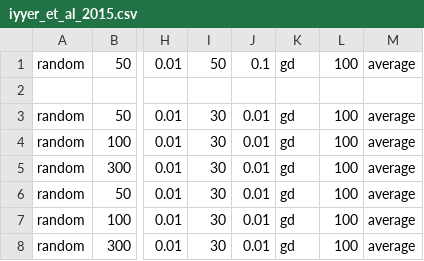
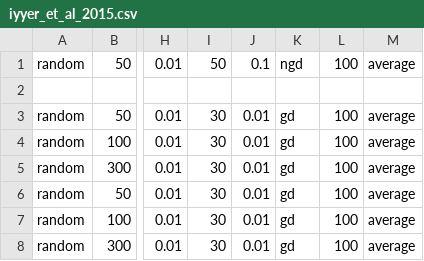
Before and after one commit to tttthomasssss/abgrund, a CSV file: resources/parameter_optimisation/iyyer_et_al_2015.csv, drawn as a sheet; only a part is shown, gaps mark what is left out; the diff names each change by its address in the sheet, - before the commit and + after, or states it on an @@ line.

```diff
--- a/resources/parameter_optimisation/iyyer_et_al_2015.csv
+++ b/resources/parameter_optimisation/iyyer_et_al_2015.csv
-K1: gd
+K1: ngd
```
Also changed, not shown: 2 other files.
